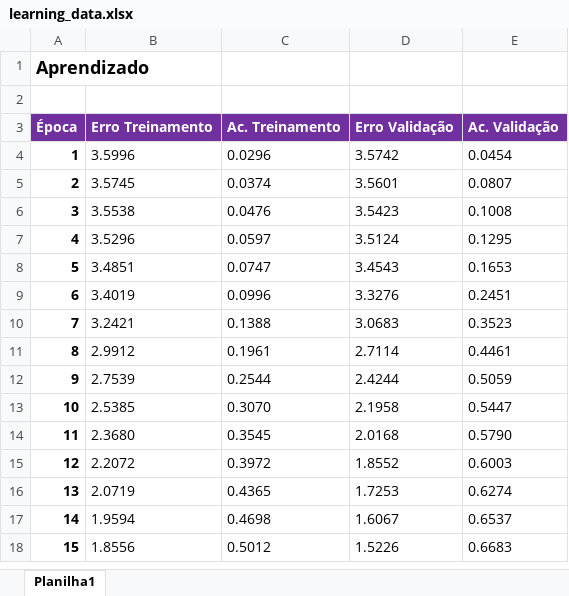
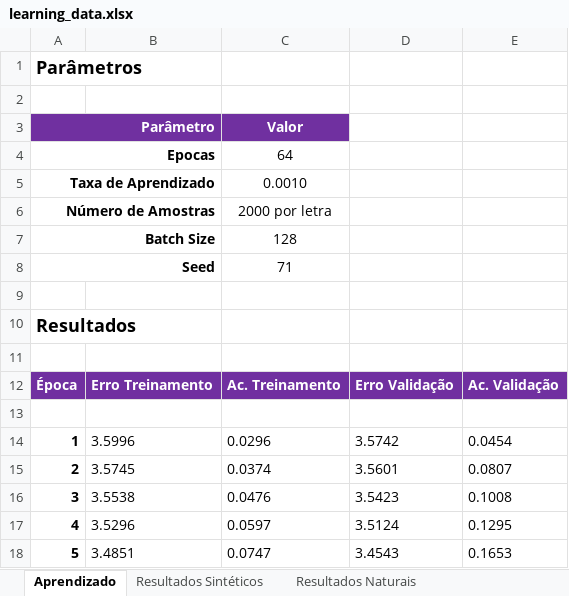
Before and after one commit to danielpontello/cnn-captcha-solving, an Excel workbook: results/learning_data.xlsx, sheet Aprendizado, drawn as a sheet; only a part is shown; the shorter side is filled out with more unchanged rows; values as stored, in another font and other column widths than the file's, no borders; charts and pictures not drawn; addresses are those after the commit; the diff names each change by its address in the sheet, - before the commit and + after, or states it on an @@ line.

Commit message:
Atualizada planilha de resultados

```diff
--- a/results/learning_data.xlsx (sheet Aprendizado)
+++ b/results/learning_data.xlsx (sheet Aprendizado)
-sheet tab: Planilha1
+sheet tab: Aprendizado
+sheet tab: Resultados Sintéticos
+sheet tab: Resultados Naturais
+row 1: Parâmetros
+row 2: (empty)
+row 3: Parâmetro |  | Valor
+row 4: Epocas |  | 64
+row 5: Taxa de Aprendizado |  | 0.0010
+row 6: Número de Amostras |  | 2000 por letra
+row 7: Batch Size |  | 128
+row 8: Seed |  | 71
+row 9: (empty)
@@ column A renumbered in row 10 @@
+row 13: (empty)
```
Also changed, not shown: charts or pictures.
